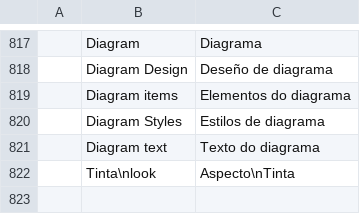
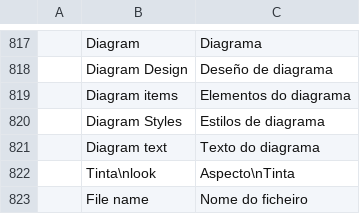
Before and after one commit to StDenis1980/deckcraft, a TSV file: crates/ui-egui/src/i18n/gl.tsv, drawn as a sheet; only a part is shown, gaps mark what is left out.

```diff
--- a/crates/ui-egui/src/i18n/gl.tsv
+++ b/crates/ui-egui/src/i18n/gl.tsv
@@ -822 +822,2 @@
 	Tinta\nlook	Aspecto\nTinta
+	File name	Nome do ficheiro
```
Also changed, not shown: crates/ui-egui/src/i18n/ca.tsv, crates/ui-egui/src/i18n/es.tsv, 13 other files.
